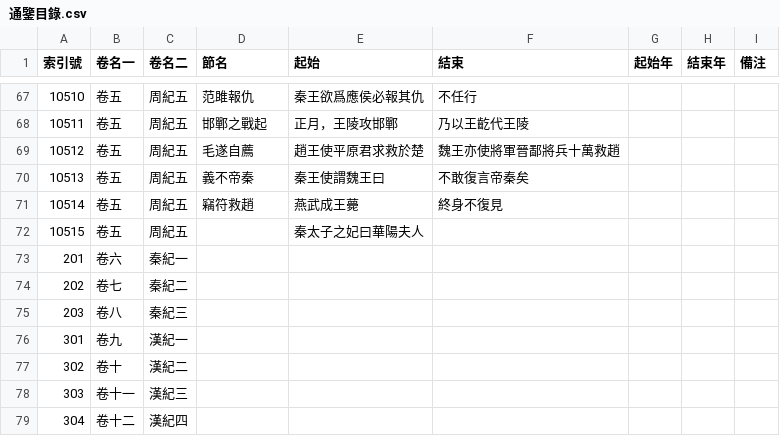
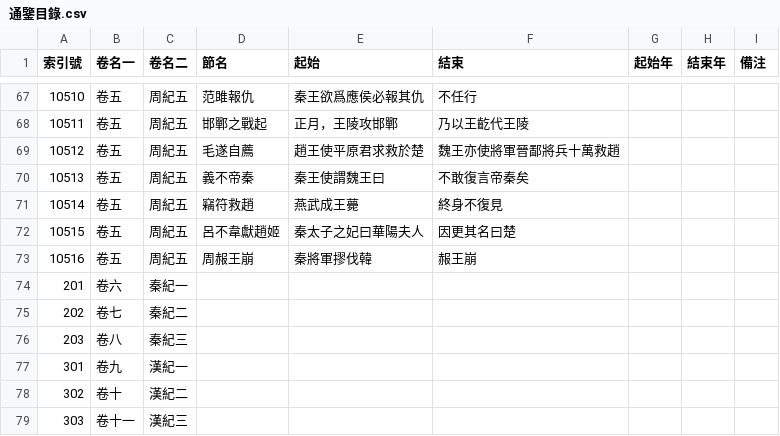
Before and after one commit to gamefang/zizhitongjian, a CSV file: 通鑒目錄.csv, drawn as a sheet; only a part is shown, gaps mark what is left out; the shorter side is filled out with more unchanged rows.

```diff
--- a/通鑒目錄.csv
+++ b/通鑒目錄.csv
@@ -71,3 +71,4 @@
 10514,卷五,周紀五,竊符救趙,燕武成王薨,終身不復見,,,
-10515,卷五,周紀五,,秦太子之妃曰華陽夫人,,,,
+10515,卷五,周紀五,呂不韋獻趙姬,秦太子之妃曰華陽夫人,因更其名曰楚,,,
+10516,卷五,周紀五,周赧王崩,秦將軍摎伐韓,赧王崩,,,
 201,卷六,秦紀一,,,,,,
```
Also changed, not shown: 人物總表.csv.
